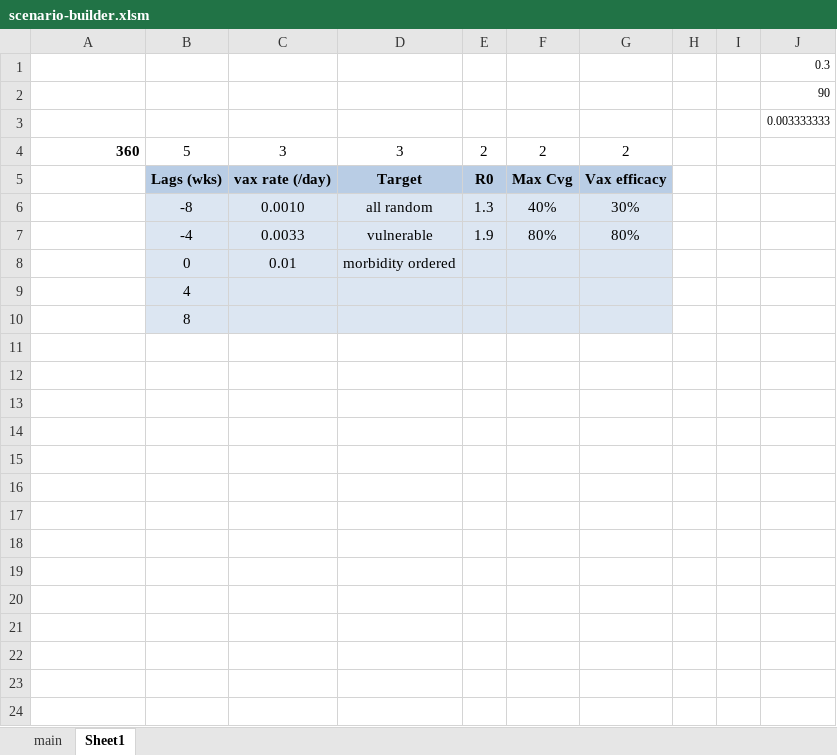
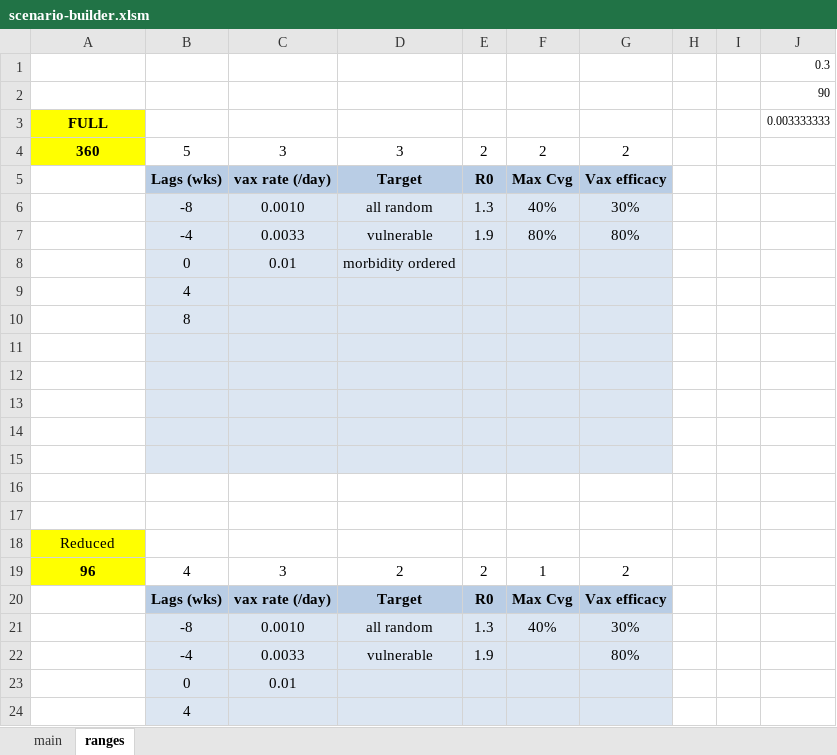
Before and after one commit to davidchampredon/naf, an Excel workbook: simul/scenario-builder.xlsm, sheet ranges, drawn as a sheet; values as stored, in another font and other column widths than the file's, no borders; the diff names each change by its address in the sheet, - before the commit and + after, or states it on an @@ line.

Commit message:
xls

```diff
--- a/simul/scenario-builder.xlsm (sheet ranges)
+++ b/simul/scenario-builder.xlsm (sheet ranges)
-sheet tab: Sheet1
+sheet tab: ranges
-A3: (empty)
+A3: FULL
-A3:A4 fill: none
+A3:A4 fill: #FFFF00
-A4 alignment: right
+A4 alignment: center
+row 11: (empty)
+row 12: (empty)
+row 13: (empty)
+row 14: (empty)
+row 15: (empty)
+row 16: (empty)
+row 17: (empty)
+row 18: Reduced
+row 19: 96 | 4 | 3 | 2 | 2 | 1 | 2
+row 20:  | Lags (wks) | vax rate (/day) | Target | R0 | Max Cvg | Vax efficacy
+row 21:  | -8 | 0.0010 | all random | 1.3 | 40% | 30%
+row 22:  | -4 | 0.0033 | vulnerable | 1.9 |  | 80%
+row 23:  | 0 | 0.01
+row 24:  | 4
```
